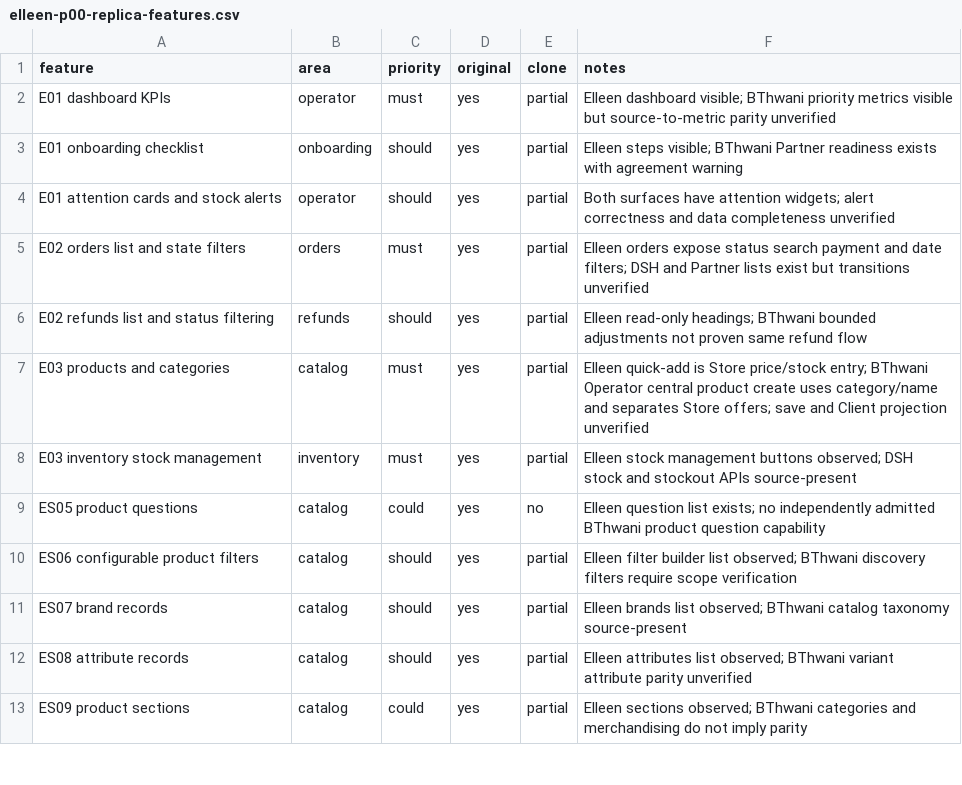
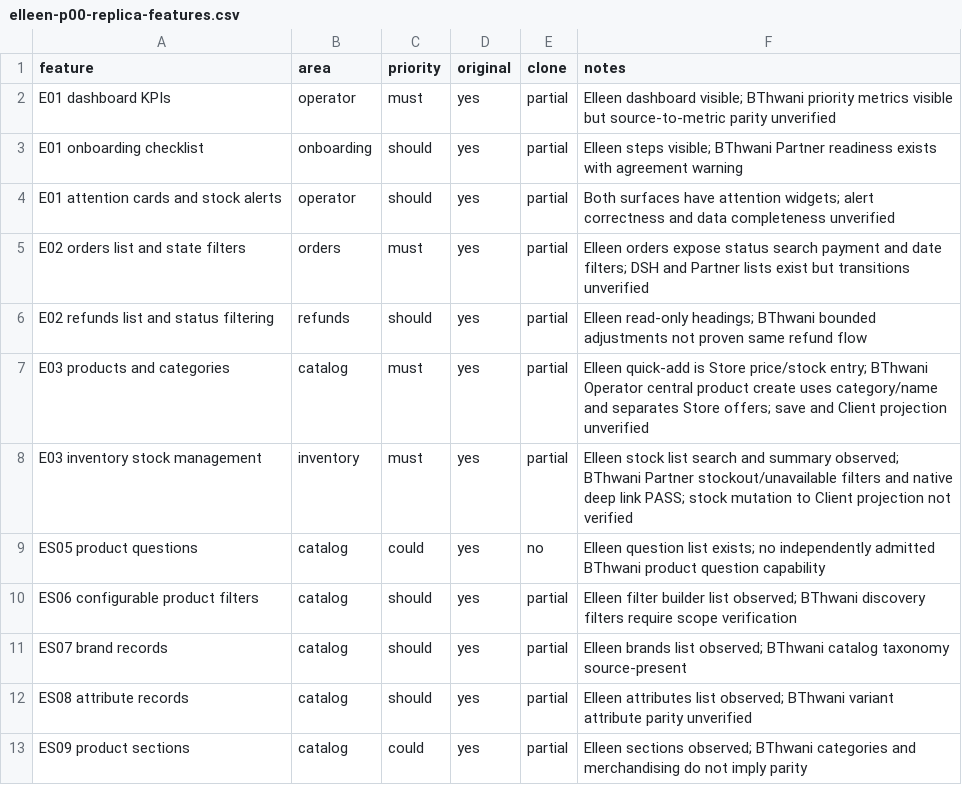
Before and after one commit to bthwani2-boop/samrim, a CSV file: docs/reference/elleen-p00-replica-features.csv, drawn as a sheet; only a part is shown.

Commit message:
fix(partner): preserve authorized cold deep links while scope resolves

```diff
--- a/docs/reference/elleen-p00-replica-features.csv
+++ b/docs/reference/elleen-p00-replica-features.csv
@@ -7,3 +7,3 @@ feature,area,priority,original,clone,notes
 "E03 products and categories","catalog","must","yes","partial","Elleen quick-add is Store price/stock entry; BThwani Operator central product create uses category/name and separates Store offers; save and Client projection unverified"
-"E03 inventory stock management","inventory","must","yes","partial","Elleen stock management buttons observed; DSH stock and stockout APIs source-present"
+"E03 inventory stock management","inventory","must","yes","partial","Elleen stock list search and summary observed; BThwani Partner stockout/unavailable filters and native deep link PASS; stock mutation to Client projection not verified"
 "ES05 product questions","catalog","could","yes","no","Elleen question list exists; no independently admitted BThwani product question capability"
```
Also changed, not shown: 3 other files.
